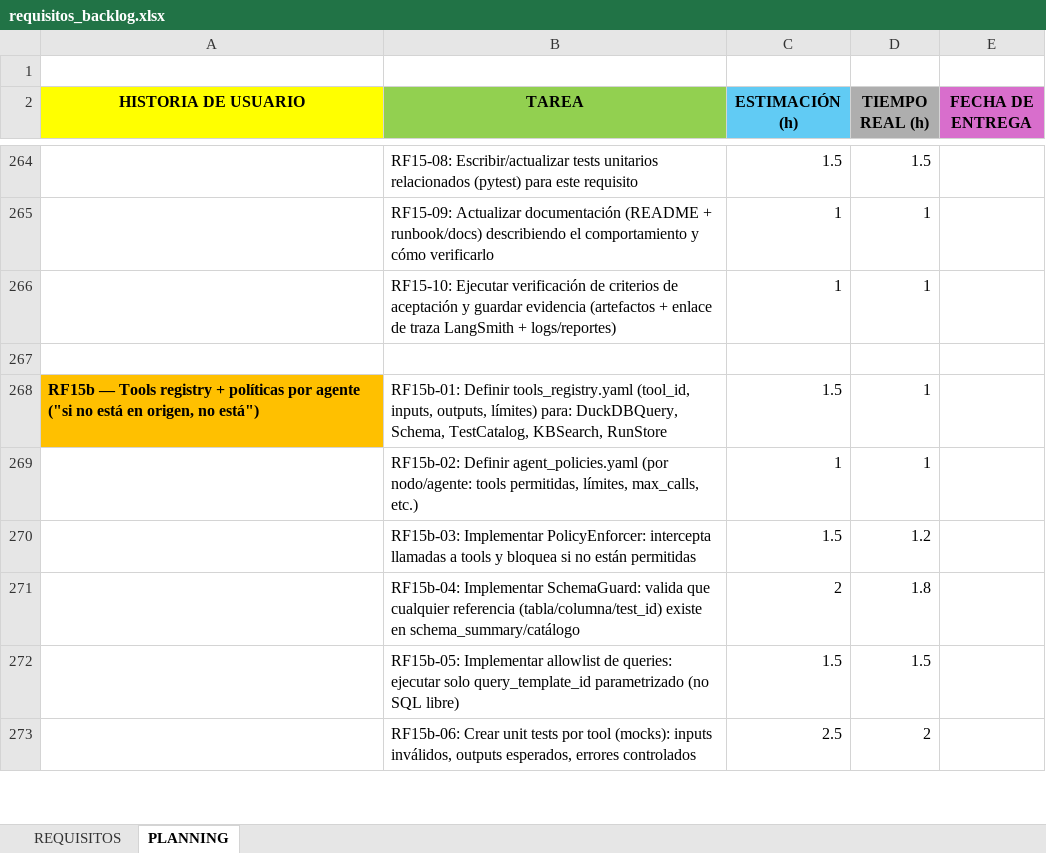
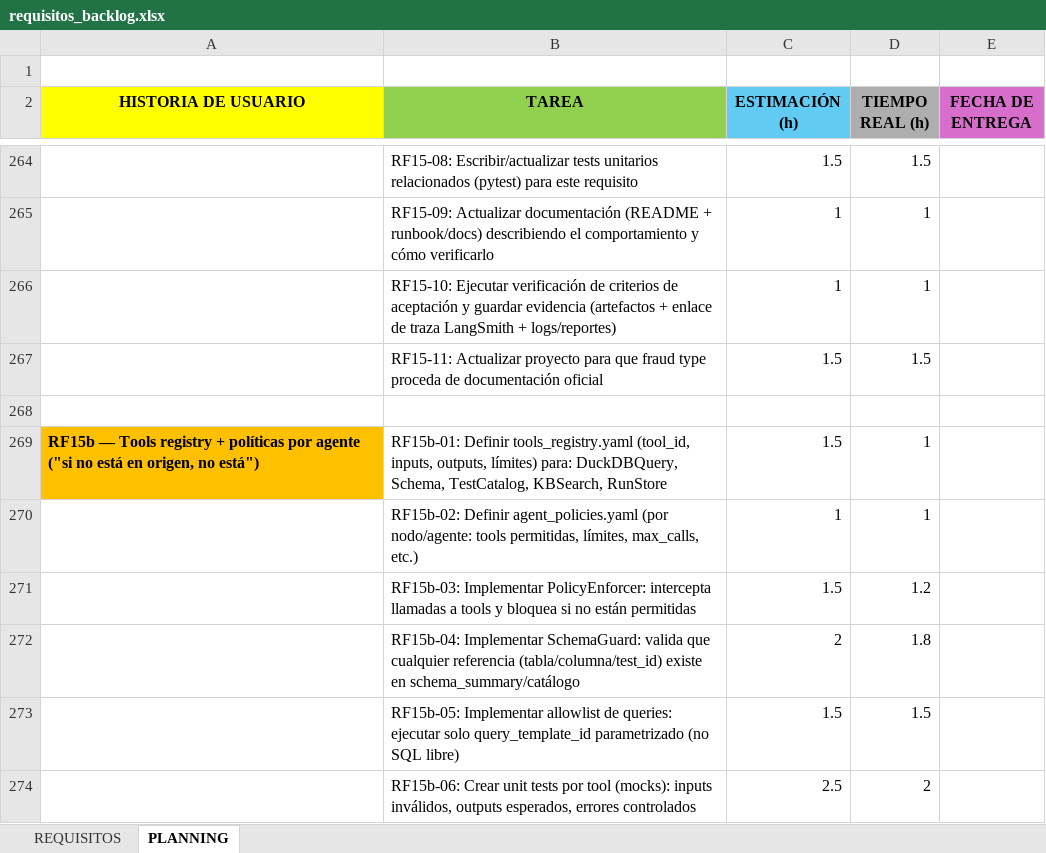
Before and after one commit to luciasorni/erp-fraud-data-TFG, an Excel workbook: project/requisitos_backlog.xlsx, sheet PLANNING, drawn as a sheet; only a part is shown, gaps mark what is left out; values as stored, in another font and other column widths than the file's, no borders; the diff names each change by its address in the sheet, - before the commit and + after, or states it on an @@ line.

Commit message:
docs+graph: clarify integration tests and add fraud tree taxonomy

```diff
--- a/project/requisitos_backlog.xlsx (sheet PLANNING)
+++ b/project/requisitos_backlog.xlsx (sheet PLANNING)
+row 267:  | RF15-11: Actualizar proyecto para que fraud type proceda de documentación oficial | 1.5 | 1.5
```
Also changed, not shown: 12 other files.
